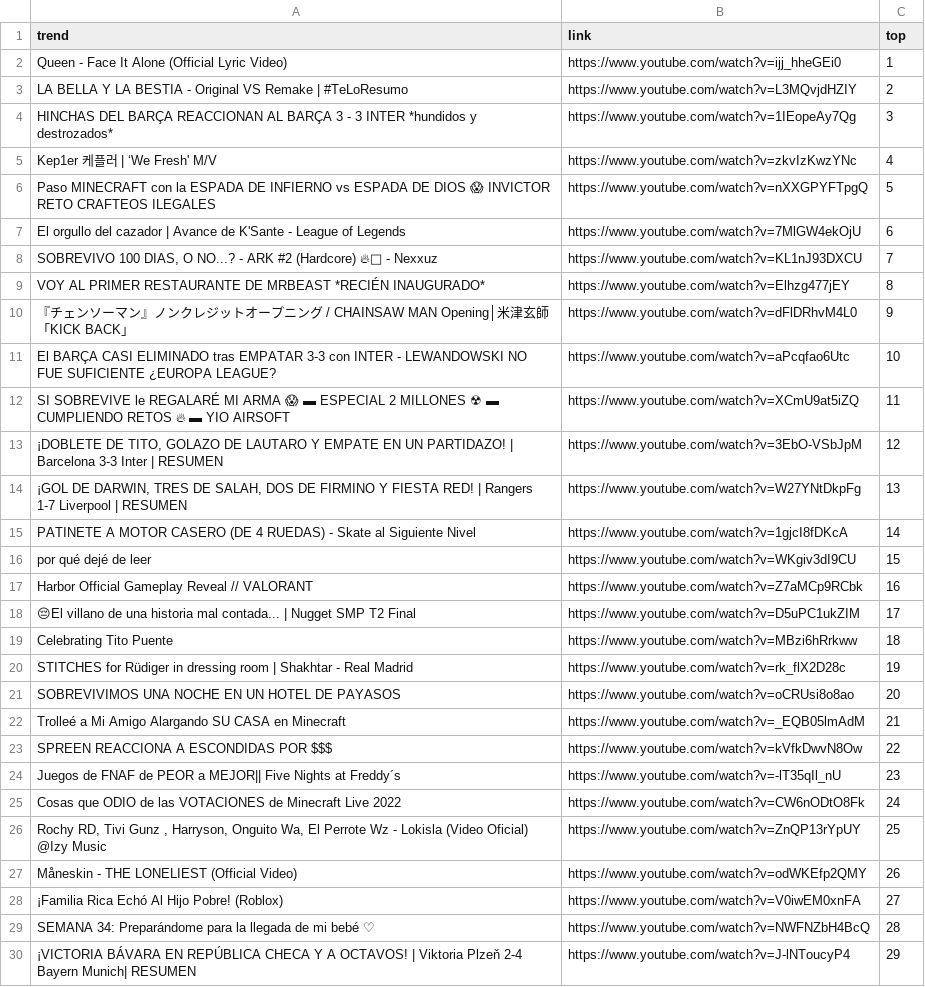
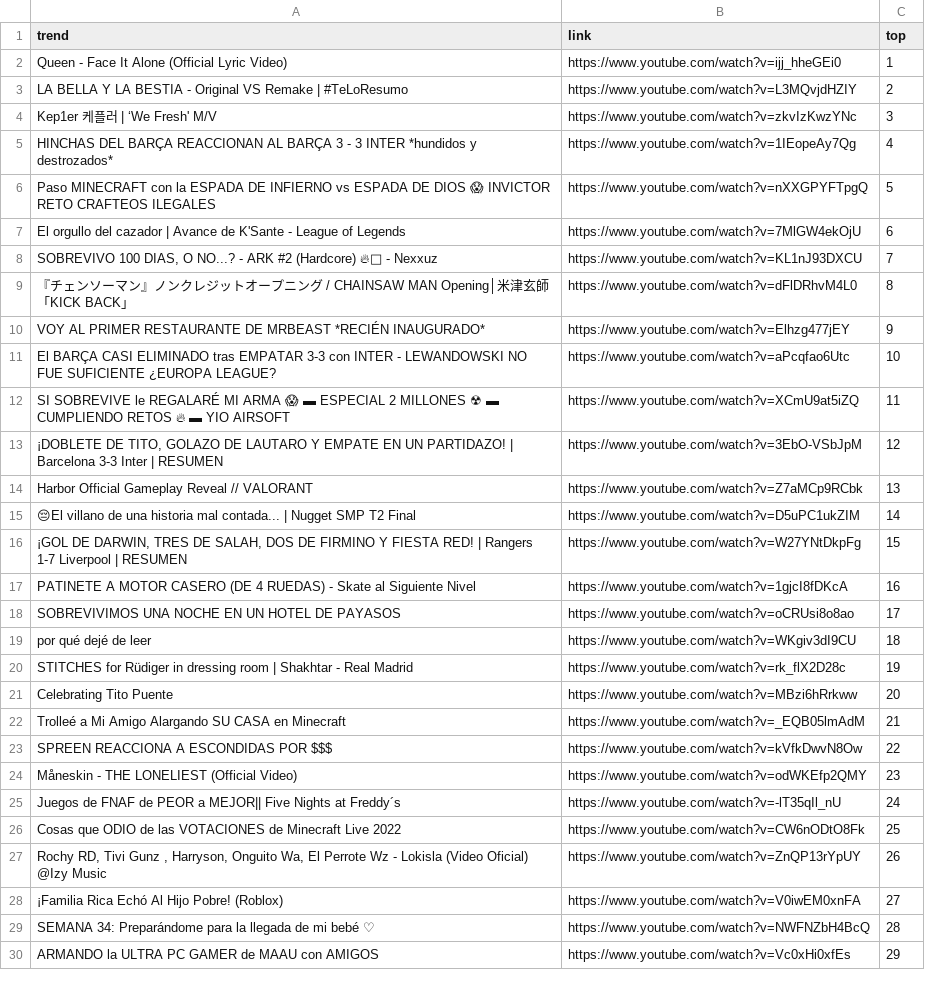
Before and after one commit to cristian-data-science/social_spider_app, a CSV file: resultados/youtube.csv, drawn as a sheet; only a part is shown; the diff covers the shown part only; the diff names each change by its address in the sheet, - before the commit and + after, or states it on an @@ line.

```diff
--- a/resultados/youtube.csv
+++ b/resultados/youtube.csv
-A4 (trend): HINCHAS DEL BARÇA REACCIONAN AL BARÇA 3 - 3 INTER *hundidos y destrozados*
+A4 (trend): Kep1er 케플러 | ‘We Fresh' M/V
-B4 (link): https://www.youtube.com/watch?v=1IEopeAy7Qg
+B4 (link): https://www.youtube.com/watch?v=zkvIzKwzYNc
-A5 (trend): Kep1er 케플러 | ‘We Fresh' M/V
+A5 (trend): HINCHAS DEL BARÇA REACCIONAN AL BARÇA 3 - 3 INTER *hundidos y destrozados*
-B5 (link): https://www.youtube.com/watch?v=zkvIzKwzYNc
+B5 (link): https://www.youtube.com/watch?v=1IEopeAy7Qg
-A9 (trend): VOY AL PRIMER RESTAURANTE DE MRBEAST *RECIÉN INAUGURADO*
+A9 (trend): 『チェンソーマン』ノンクレジットオープニング / CHAINSAW MAN Opening│米津玄師 「KICK BACK」
-B9 (link): https://www.youtube.com/watch?v=Elhzg477jEY
+B9 (link): https://www.youtube.com/watch?v=dFlDRhvM4L0
-A10 (trend): 『チェンソーマン』ノンクレジットオープニング / CHAINSAW MAN Opening│米津玄師 「KICK BACK」
+A10 (trend): VOY AL PRIMER RESTAURANTE DE MRBEAST *RECIÉN INAUGURADO*
-B10 (link): https://www.youtube.com/watch?v=dFlDRhvM4L0
+B10 (link): https://www.youtube.com/watch?v=Elhzg477jEY
-A14 (trend): ¡GOL DE DARWIN, TRES DE SALAH, DOS DE FIRMINO Y FIESTA RED! | Rangers 1-7 Liverpool | RESUMEN
+A14 (trend): Harbor Official Gameplay Reveal // VALORANT
-B14 (link): https://www.youtube.com/watch?v=W27YNtDkpFg
+B14 (link): https://www.youtube.com/watch?v=Z7aMCp9RCbk
-A15 (trend): PATINETE A MOTOR CASERO (DE 4 RUEDAS) - Skate al Siguiente Nivel
+A15 (trend): 😔El villano de una historia mal contada... | Nugget SMP T2 Final
-B15 (link): https://www.youtube.com/watch?v=1gjcI8fDKcA
+B15 (link): https://www.youtube.com/watch?v=D5uPC1ukZIM
-A16 (trend): por qué dejé de leer
+A16 (trend): ¡GOL DE DARWIN, TRES DE SALAH, DOS DE FIRMINO Y FIESTA RED! | Rangers 1-7 Liverpool | RESUMEN
-B16 (link): https://www.youtube.com/watch?v=WKgiv3dI9CU
+B16 (link): https://www.youtube.com/watch?v=W27YNtDkpFg
-A17 (trend): Harbor Official Gameplay Reveal // VALORANT
+A17 (trend): PATINETE A MOTOR CASERO (DE 4 RUEDAS) - Skate al Siguiente Nivel
-B17 (link): https://www.youtube.com/watch?v=Z7aMCp9RCbk
+B17 (link): https://www.youtube.com/watch?v=1gjcI8fDKcA
-A18 (trend): 😔El villano de una historia mal contada... | Nugget SMP T2 Final
+A18 (trend): SOBREVIVIMOS UNA NOCHE EN UN HOTEL DE PAYASOS
-B18 (link): https://www.youtube.com/watch?v=D5uPC1ukZIM
+B18 (link): https://www.youtube.com/watch?v=oCRUsi8o8ao
-A19 (trend): Celebrating Tito Puente
+A19 (trend): por qué dejé de leer
-B19 (link): https://www.youtube.com/watch?v=MBzi6hRrkww
+B19 (link): https://www.youtube.com/watch?v=WKgiv3dI9CU
-A21 (trend): SOBREVIVIMOS UNA NOCHE EN UN HOTEL DE PAYASOS
+A21 (trend): Celebrating Tito Puente
-B21 (link): https://www.youtube.com/watch?v=oCRUsi8o8ao
+B21 (link): https://www.youtube.com/watch?v=MBzi6hRrkww
-A24 (trend): Juegos de FNAF de PEOR a MEJOR|| Five Nights at Freddy´s
+A24 (trend): Måneskin - THE LONELIEST (Official Video)
-B24 (link): https://www.youtube.com/watch?v=-lT35qIl_nU
+B24 (link): https://www.youtube.com/watch?v=odWKEfp2QMY
-A25 (trend): Cosas que ODIO de las VOTACIONES de Minecraft Live 2022
+A25 (trend): Juegos de FNAF de PEOR a MEJOR|| Five Nights at Freddy´s
-B25 (link): https://www.youtube.com/watch?v=CW6nODtO8Fk
+B25 (link): https://www.youtube.com/watch?v=-lT35qIl_nU
-A26 (trend): Rochy RD, Tivi Gunz , Harryson, Onguito Wa, El Perrote Wz - Lokisla (Video Oficial) @Izy Music
+A26 (trend): Cosas que ODIO de las VOTACIONES de Minecraft Live 2022
-B26 (link): https://www.youtube.com/watch?v=ZnQP13rYpUY
+B26 (link): https://www.youtube.com/watch?v=CW6nODtO8Fk
-A27 (trend): Måneskin - THE LONELIEST (Official Video)
+A27 (trend): Rochy RD, Tivi Gunz , Harryson, Onguito Wa, El Perrote Wz - Lokisla (Video Oficial) @Izy Music
-B27 (link): https://www.youtube.com/watch?v=odWKEfp2QMY
+B27 (link): https://www.youtube.com/watch?v=ZnQP13rYpUY
-A30 (trend): ¡VICTORIA BÁVARA EN REPÚBLICA CHECA Y A OCTAVOS! | Viktoria Plzeň 2-4 Bayern Munich| RESUMEN
+A30 (trend): ARMANDO la ULTRA PC GAMER de MAAU con AMIGOS
-B30 (link): https://www.youtube.com/watch?v=J-lNToucyP4
+B30 (link): https://www.youtube.com/watch?v=Vc0xHi0xfEs
```
Also changed, not shown: 46 edited cells elsewhere in this file, resultados/google.csv, resultados/twitter.csv.
